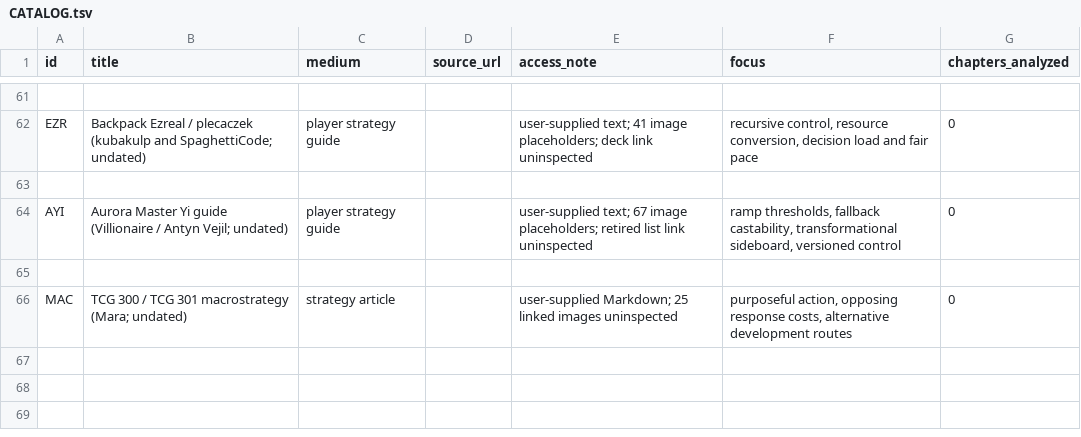
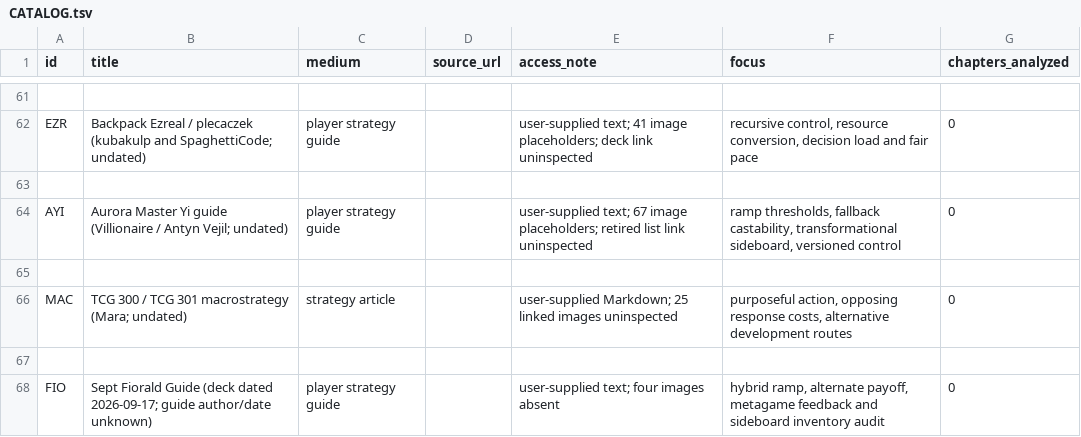
Before and after one commit to Teffa14/myriftnovel, a TSV file: 01_RESEARCH/REFERENCE_LIBRARY/CATALOG.tsv, drawn as a sheet; only a part is shown, gaps mark what is left out; the diff names each change by its address in the sheet, - before the commit and + after, or states it on an @@ line.

Commit message:
Distill September Fiora hybrid strategy and audit historical sideboard inventory

```diff
--- a/01_RESEARCH/REFERENCE_LIBRARY/CATALOG.tsv
+++ b/01_RESEARCH/REFERENCE_LIBRARY/CATALOG.tsv
+row 67: (empty)
+row 68: FIO | Sept Fiorald Guide (deck dated 2026-09-17; guide author/date unknown) | player strategy guide |  | user-supplied text; four images absent | hybrid ramp, alternate payoff, metagame feedback and sideboard inventory audit | 0
```
Also changed, not shown: 12 other files.
